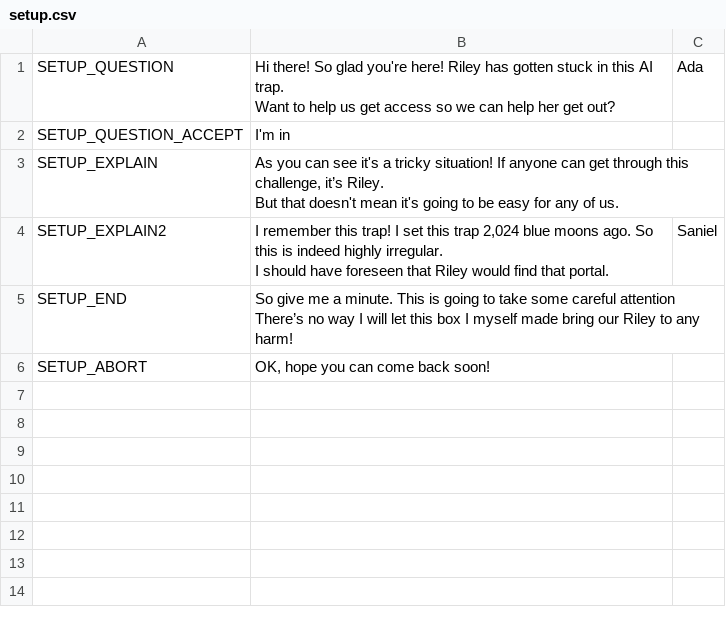
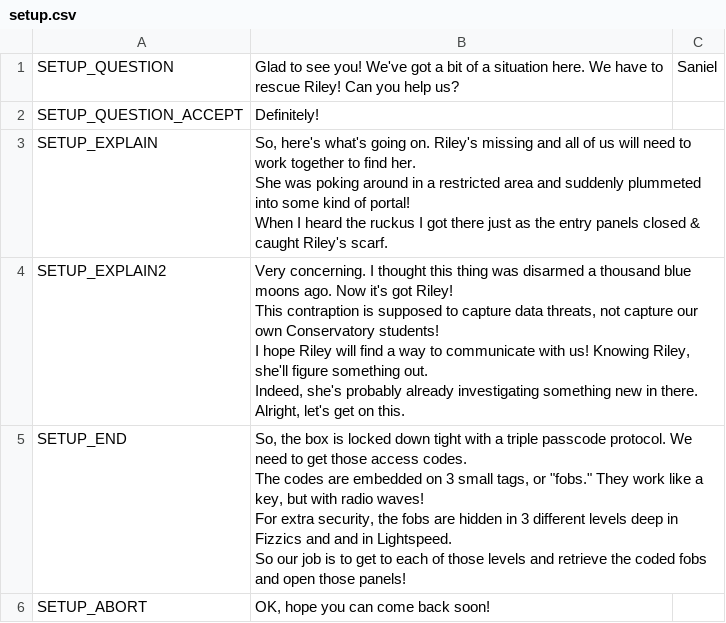
Before and after one commit to endlessm/clubhouse, a CSV file: data/quests_strings/setup.csv, drawn as a sheet.

Commit message:
data: Update quests strings CSV
From sheets: Episode3.

Quests requested for import: all.

```diff
--- a/data/quests_strings/setup.csv
+++ b/data/quests_strings/setup.csv
@@ -1,11 +1,24 @@
-SETUP_QUESTION,"Hi there! So glad you're here! Riley has gotten stuck in this AI trap.
-Want to help us get access so we can help her get out?",Ada,,,
-SETUP_QUESTION_ACCEPT,I'm in,,,,
-SETUP_EXPLAIN,"As you can see it's a tricky situation! If anyone can get through this challenge, it’s Riley.
-But that doesn't mean it's going to be easy for any of us. ",,,,
-SETUP_EXPLAIN2,"I remember this trap! I set this trap 2,024 blue moons ago. So this is indeed highly irregular.
-I should have foreseen that Riley would find that portal. ",Saniel,,,
-SETUP_END,"So give me a minute. This is going to take some careful attention
-There’s no way I will let this box I myself made bring our Riley to any harm!
-",,,,
+SETUP_QUESTION,Glad to see you! We've got a bit of a situation here. We have to rescue Riley! Can you help us?,Saniel,,,
+SETUP_QUESTION_ACCEPT,Definitely! ,,,,
+SETUP_EXPLAIN,"So, here's what's going on. Riley's missing and all of us will need to work together to find her.
+
+She was poking around in a restricted area and suddenly plummeted into some kind of portal!
+
+When I heard the ruckus I got there just as the entry panels closed & caught Riley's scarf.",,,,
+SETUP_EXPLAIN2,"Very concerning. I thought this thing was disarmed a thousand blue moons ago. Now it's got Riley!
+
+This contraption is supposed to capture data threats, not capture our own Conservatory students!
+
+I hope Riley will find a way to communicate with us! Knowing Riley, she'll figure something out.
+
+Indeed, she's probably already investigating something new in there. Alright, let's get on this.",,,,
+SETUP_END,"So, the box is locked down tight with a triple passcode protocol. We need to get those access codes.
+
+The codes are embedded on 3 small tags, or ""fobs."" They work like a key, but with radio waves!
+
+For extra security, the fobs are hidden in 3 different levels deep in Fizzics and and in Lightspeed.
+
+So our job is to get to each of those levels and retrieve the coded fobs and open those panels!
+
+",,,,
 SETUP_ABORT,"OK, hope you can come back soon!",,,,
```
Also changed, not shown: data/quests_strings/activatetrap.csv, data/quests_strings/applyfob1.csv, 10 other files.
